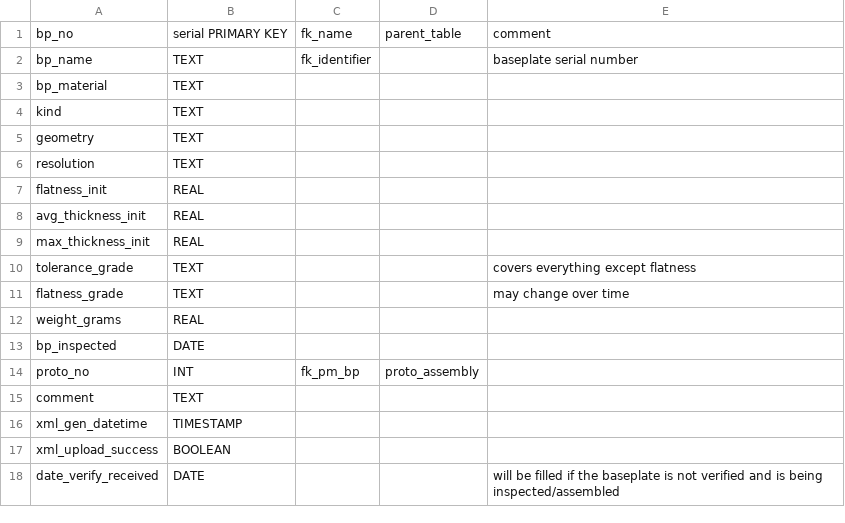
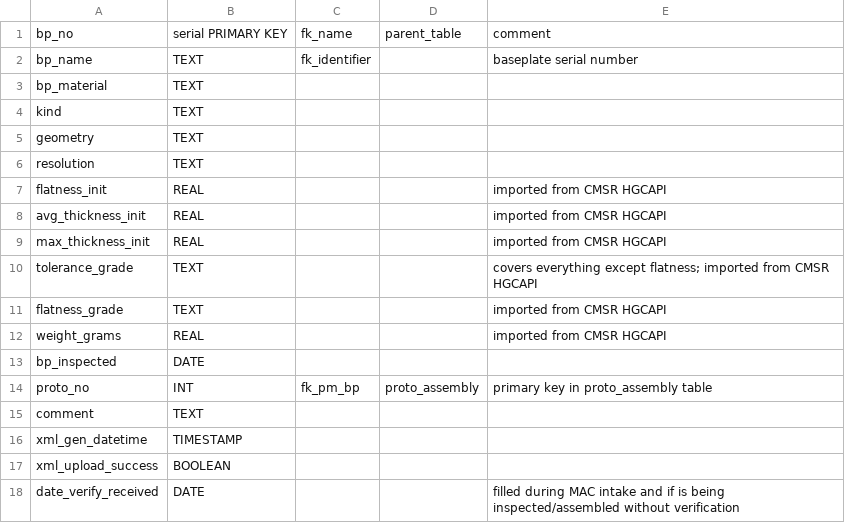
Before and after one commit to cmu-hgc-mac/HGC_DB_postgres, a CSV file: dbase_info/postgres_tables/baseplate.csv, drawn as a sheet.

Commit message:
Update baseplate.csv

```diff
--- a/dbase_info/postgres_tables/baseplate.csv
+++ b/dbase_info/postgres_tables/baseplate.csv
@@ -6,10 +6,10 @@ geometry,TEXT,,,
 resolution,TEXT,,,
-flatness_init,REAL,,,
-avg_thickness_init,REAL,,,
-max_thickness_init,REAL,,,
-tolerance_grade,TEXT,,,"covers everything except flatness"
-flatness_grade,TEXT,,,"may change over time"
-weight_grams,REAL,,,
+flatness_init,REAL,,,"imported from CMSR HGCAPI"
+avg_thickness_init,REAL,,,"imported from CMSR HGCAPI"
+max_thickness_init,REAL,,,"imported from CMSR HGCAPI"
+tolerance_grade,TEXT,,,"covers everything except flatness; imported from CMSR HGCAPI"
+flatness_grade,TEXT,,,"imported from CMSR HGCAPI"
+weight_grams,REAL,,,"imported from CMSR HGCAPI"
 bp_inspected,DATE,,,
-proto_no,INT,fk_pm_bp,proto_assembly,
+proto_no,INT,fk_pm_bp,proto_assembly,"primary key in proto_assembly table"
 comment,TEXT,,,
@@ -17,2 +17,2 @@ xml_gen_datetime,TIMESTAMP,,,
 xml_upload_success,BOOLEAN,,,
-date_verify_received,DATE,,,"will be filled if the baseplate is not verified and is being inspected/assembled"
+date_verify_received,DATE,,,"filled during MAC intake and if is being inspected/assembled without verification"
```
